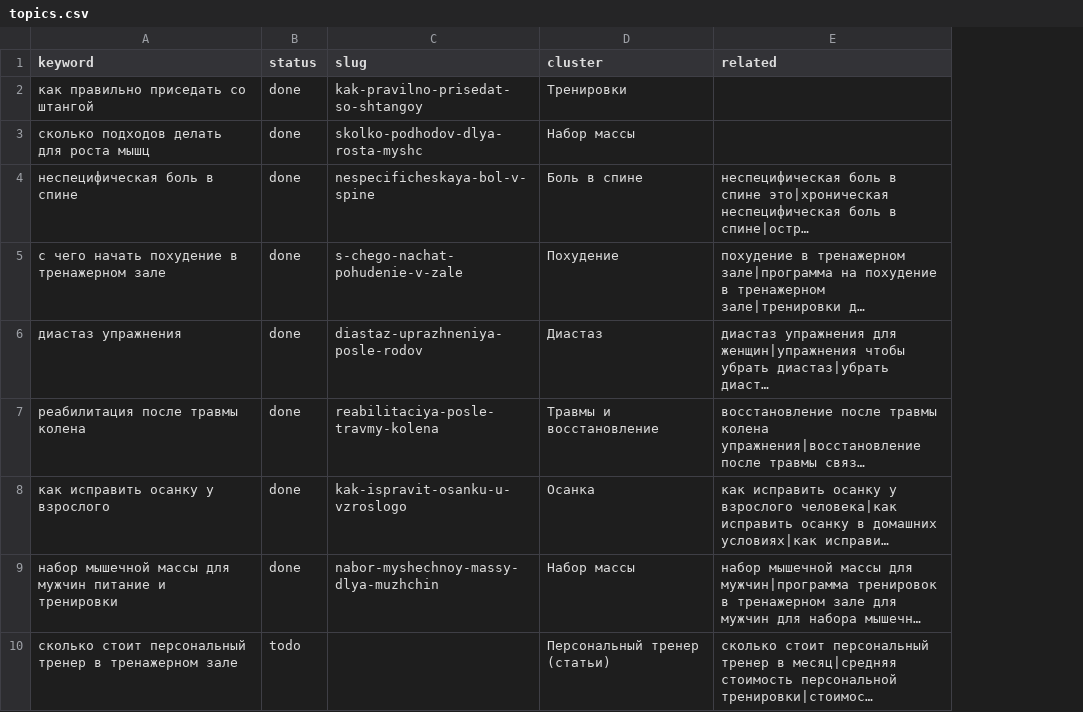
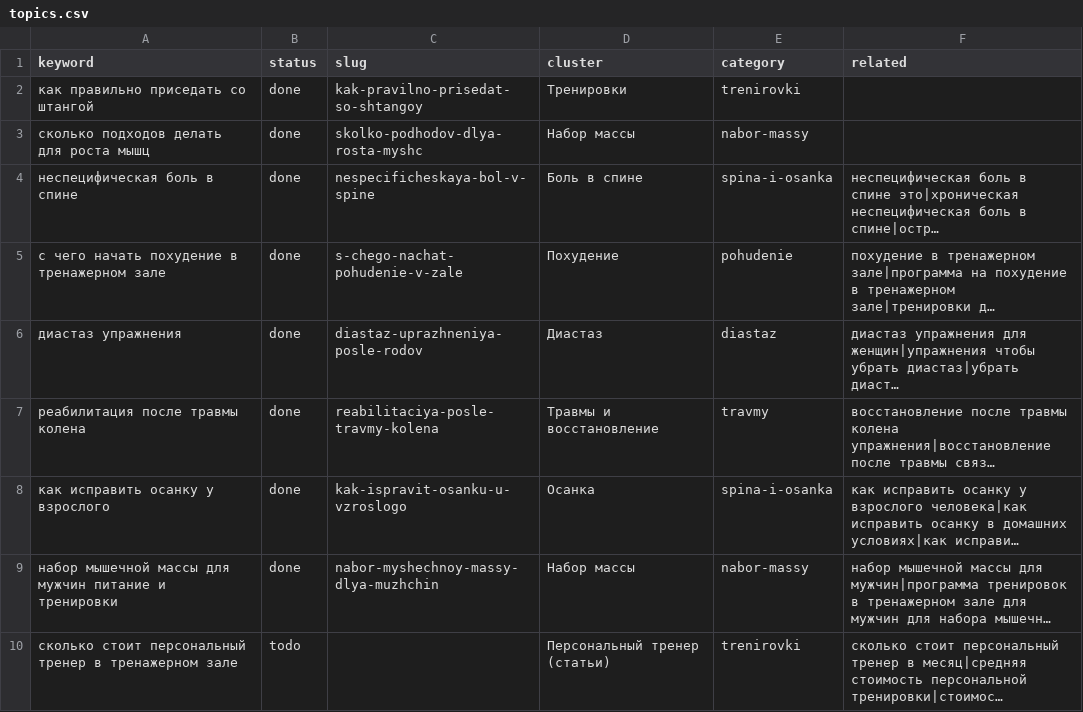
Before and after one commit to savcov89-hub/fit-site, a CSV file: agent/topics.csv, drawn as a sheet; only a part is shown; long unchanged cells end in …; the diff names each change by its address in the sheet, - before the commit and + after, or states it on an @@ line.

```diff
--- a/agent/topics.csv
+++ b/agent/topics.csv
+column E (category), rows 2-10: trenirovki | nabor-massy | spina-i-osanka | pohudenie | diastaz | travmy | spina-i-osanka | nabor-massy | trenirovki
```
Also changed, not shown: 14 other files.
